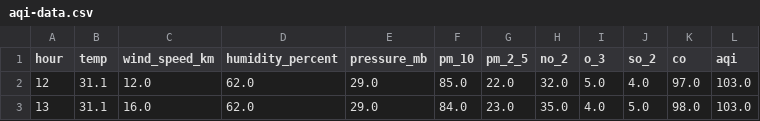
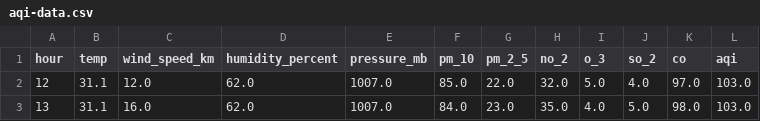
Before and after one commit to muhammadrafayasif/aqi-prediction, a CSV file: aqi-data.csv, drawn as a sheet.

```diff
--- a/aqi-data.csv
+++ b/aqi-data.csv
@@ -1,3 +1,3 @@
 hour,temp,wind_speed_km,humidity_percent,pressure_mb,pm_10,pm_2_5,no_2,o_3,so_2,co,aqi
-12,31.1,12.0,62.0,29.0,85.0,22.0,32.0,5.0,4.0,97.0,103.0
-13,31.1,16.0,62.0,29.0,84.0,23.0,35.0,4.0,5.0,98.0,103.0
+12,31.1,12.0,62.0,1007.0,85.0,22.0,32.0,5.0,4.0,97.0,103.0
+13,31.1,16.0,62.0,1007.0,84.0,23.0,35.0,4.0,5.0,98.0,103.0
```
Also changed, not shown: 1 other file.
